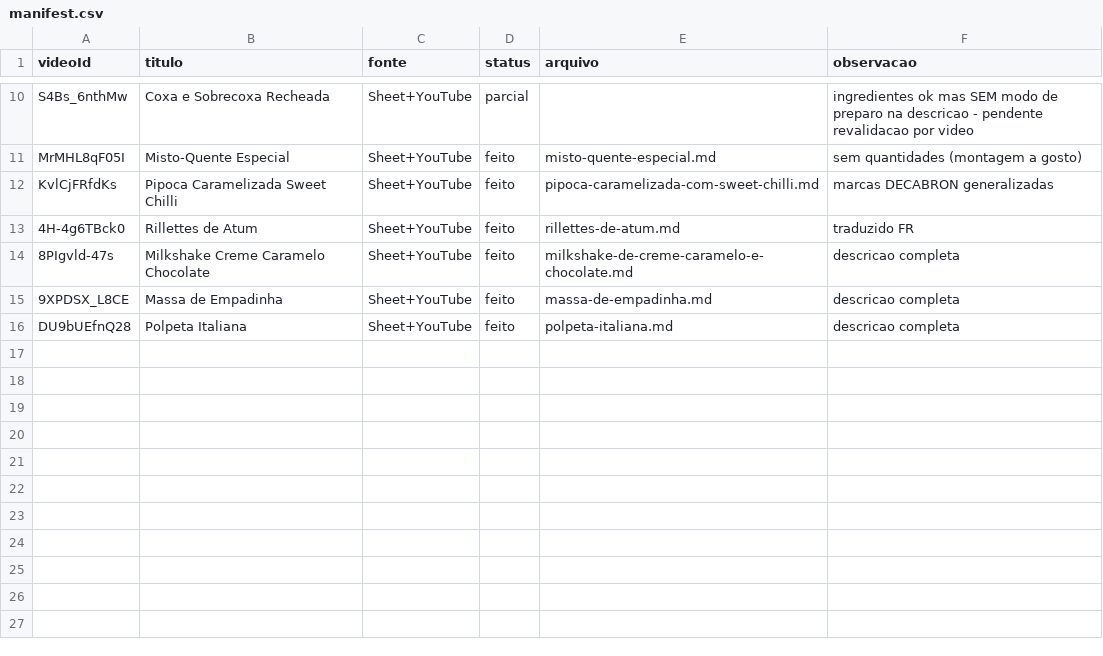
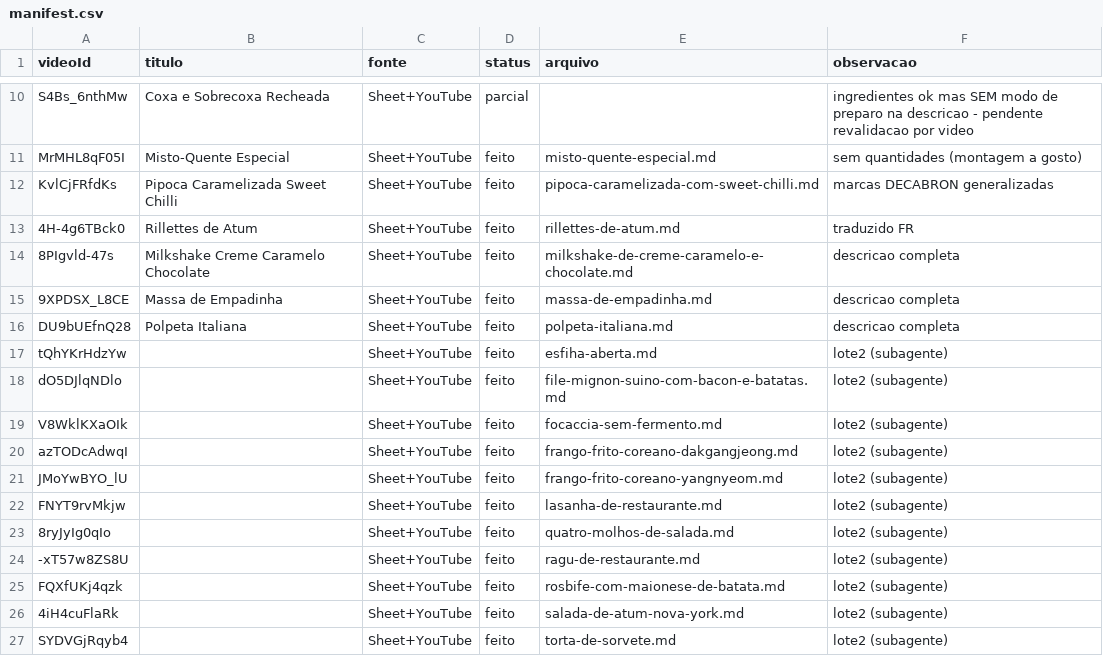
Before and after one commit to rodrigoma/recipes, a CSV file: _migration/manifest.csv, drawn as a sheet; only a part is shown, gaps mark what is left out.

Commit message:
Lote 2: +11 receitas (subagente, das descrições da planilha)

```diff
--- a/_migration/manifest.csv
+++ b/_migration/manifest.csv
@@ -16 +16,12 @@ KvlCjFRfdKs,Pipoca Caramelizada Sweet Chilli,Sheet+YouTube,feito,pipoca-carameli
 DU9bUEfnQ28,Polpeta Italiana,Sheet+YouTube,feito,polpeta-italiana.md,descricao completa
+tQhYKrHdzYw,,Sheet+YouTube,feito,esfiha-aberta.md,lote2 (subagente)
+dO5DJlqNDlo,,Sheet+YouTube,feito,file-mignon-suino-com-bacon-e-batatas.md,lote2 (subagente)
+V8WklKXaOIk,,Sheet+YouTube,feito,focaccia-sem-fermento.md,lote2 (subagente)
+azTODcAdwqI,,Sheet+YouTube,feito,frango-frito-coreano-dakgangjeong.md,lote2 (subagente)
+JMoYwBYO_lU,,Sheet+YouTube,feito,frango-frito-coreano-yangnyeom.md,lote2 (subagente)
+FNYT9rvMkjw,,Sheet+YouTube,feito,lasanha-de-restaurante.md,lote2 (subagente)
+8ryJyIg0qIo,,Sheet+YouTube,feito,quatro-molhos-de-salada.md,lote2 (subagente)
+-xT57w8ZS8U,,Sheet+YouTube,feito,ragu-de-restaurante.md,lote2 (subagente)
+FQXfUKj4qzk,,Sheet+YouTube,feito,rosbife-com-maionese-de-batata.md,lote2 (subagente)
+4iH4cuFlaRk,,Sheet+YouTube,feito,salada-de-atum-nova-york.md,lote2 (subagente)
+SYDVGjRqyb4,,Sheet+YouTube,feito,torta-de-sorvete.md,lote2 (subagente)
```
Also changed, not shown: 11 other files.
